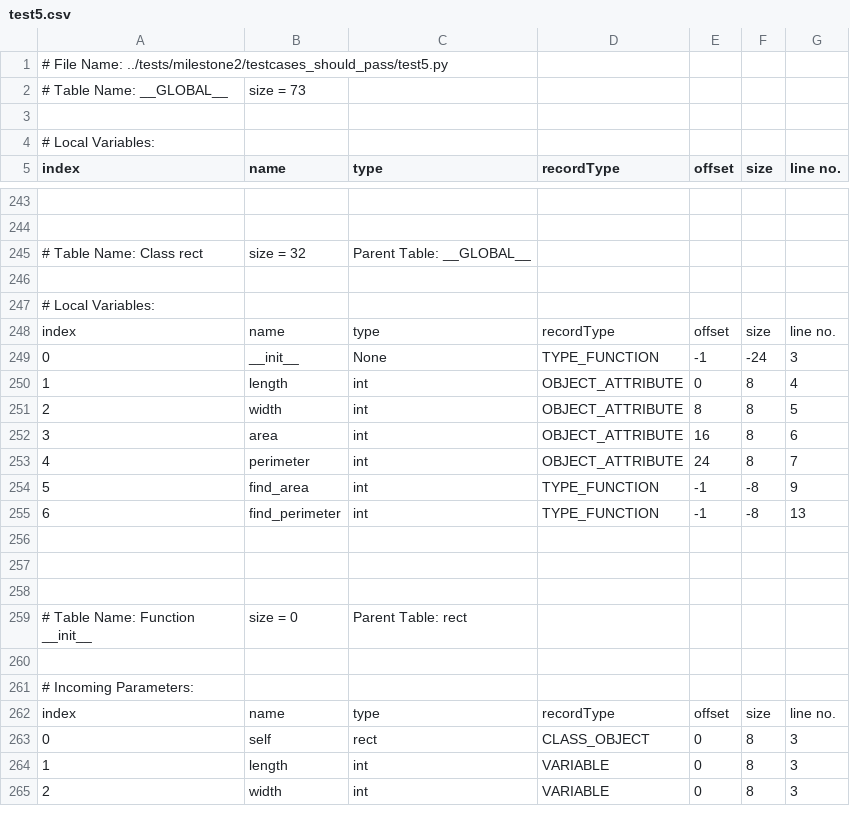
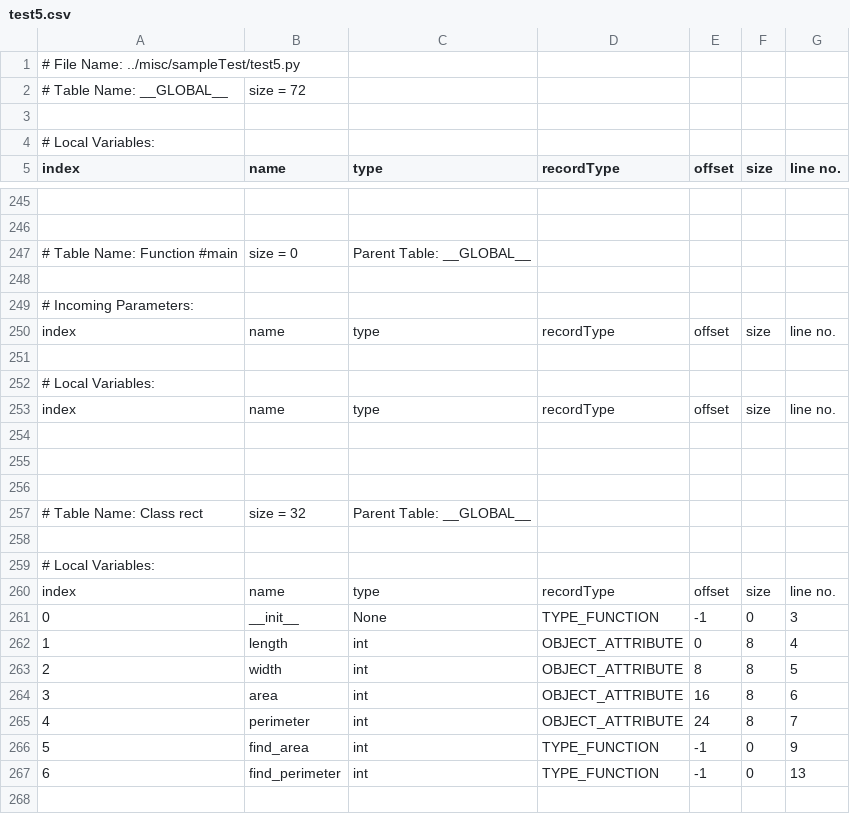
Before and after one commit to divc13/ParselTongue, a CSV file: milestone3/misc/sampleCSV/test5.csv, drawn as a sheet; only a part is shown, gaps mark what is left out; the shorter side is filled out with more unchanged rows; addresses are those after the commit; the diff covers the shown part only; the diff names each change by its address in the sheet, - before the commit and + after, or states it on an @@ line.

```diff
--- a/milestone3/misc/sampleCSV/test5.csv
+++ b/milestone3/misc/sampleCSV/test5.csv
-A1 (index): …File Name: ../tests/milestone2/testcases_should_pass/test5.py
+A1 (index): …File Name: ../misc/sampleTest/test5.py
-B2 (name): size = 73
+B2 (name): size = 72
+row 247: # Table Name: Function #main | size = 0 | Parent Table: __GLOBAL__
+row 248: (empty)
+row 249: # Incoming Parameters:
+row 250: index | name | type | recordType | offset | size | line no.
+row 251: (empty)
+row 252: # Local Variables:
+row 253: index | name | type | recordType | offset | size | line no.
+row 254: (empty)
+row 255: (empty)
+row 256: (empty)
-F261 (size): -24
+F261 (size): 0
-F266:F267 (size): -8
+F266:F267 (size): 0
```
Also changed, not shown: 3 added rows, 1 removed row and 32 edited cells elsewhere in this file, milestone3/misc/sampleCSV/test4.csv, 5 other files.
